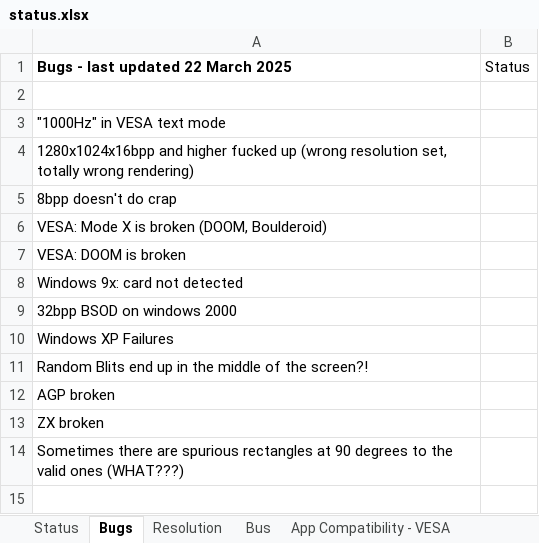
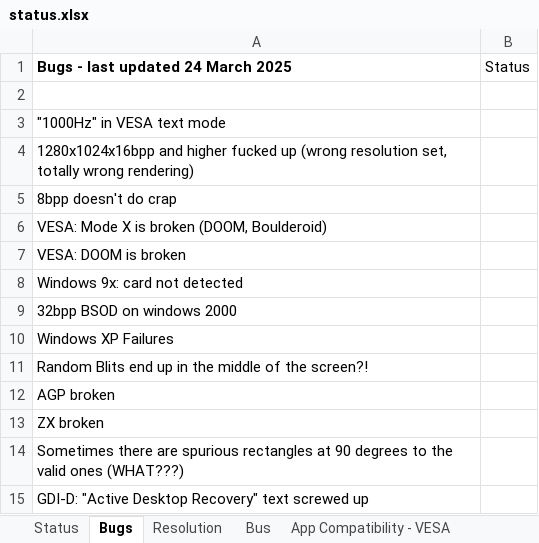
Before and after one commit to Palimbit/CoreMach, an Excel workbook: doc/nvidia_notes/status.xlsx, sheet Bugs, drawn as a sheet; values as stored, in another font and other column widths than the file's, no borders; the diff names each change by its address in the sheet, - before the commit and + after, or states it on an @@ line.

```diff
--- a/doc/nvidia_notes/status.xlsx (sheet Bugs)
+++ b/doc/nvidia_notes/status.xlsx (sheet Bugs)
-A1: Bugs - last updated 22 March 2025
+A1: Bugs - last updated 24 March 2025
+row 15: GDI-D: "Active Desktop Recovery" text screwed up
```
Also changed, not shown: 1 other file.
